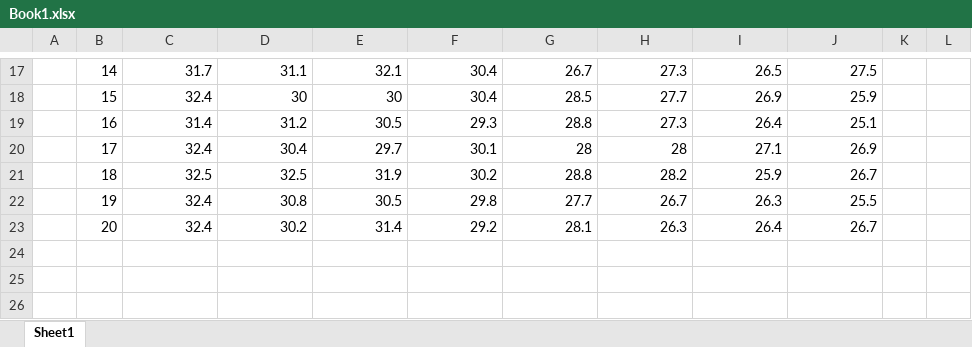
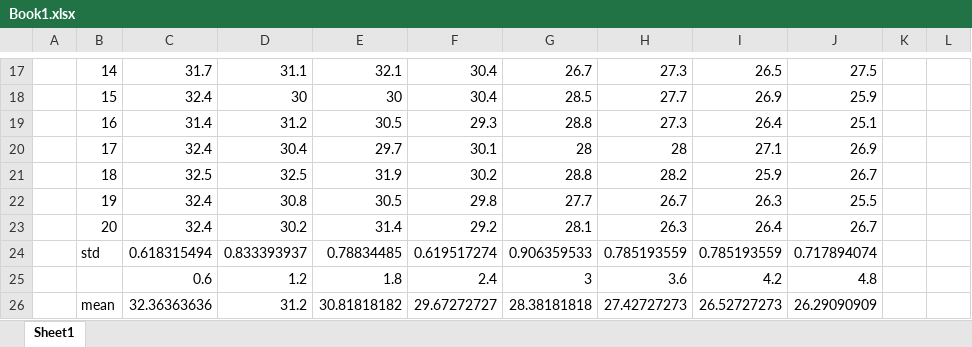
Before and after one commit to igor-morawski/MFIR-AP-2020, an Excel workbook: 20200306/Book1.xlsx, sheet Sheet1, drawn as a sheet; only a part is shown, gaps mark what is left out; values as stored, in another font and other column widths than the file's, no borders; charts and pictures not drawn; the diff names each change by its address in the sheet, - before the commit and + after, or states it on an @@ line.

Commit message:
plot

```diff
--- a/20200306/Book1.xlsx (sheet Sheet1)
+++ b/20200306/Book1.xlsx (sheet Sheet1)
+row 24:  | std | 0.618315494 | 0.833393937 | 0.78834485 | 0.619517274 | 0.906359533 | 0.785193559 | 0.785193559 | 0.717894074
+row 25:  |  | 0.6 | 1.2 | 1.8 | 2.4 | 3 | 3.6 | 4.2 | 4.8
+row 26:  | mean | 32.36363636 | 31.2 | 30.81818182 | 29.67272727 | 28.38181818 | 27.42727273 | 26.52727273 | 26.29090909
```
Also changed, not shown: charts or pictures.
